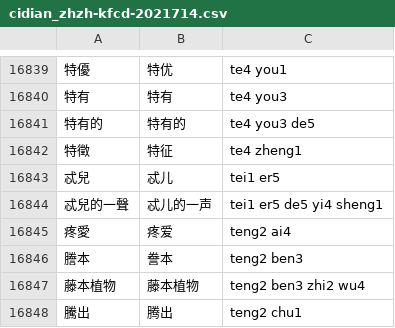
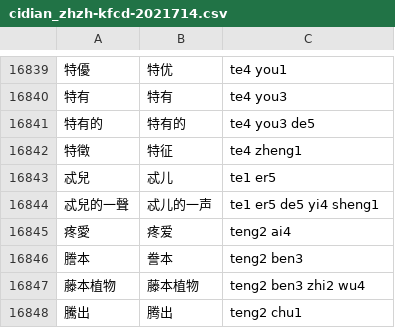
Before and after one commit to stanleyexp/uniquep, a CSV file: src/cidian_zhzh-kfcd-2021714.csv, drawn as a sheet; only a part is shown, gaps mark what is left out.

```diff
--- a/src/cidian_zhzh-kfcd-2021714.csv
+++ b/src/cidian_zhzh-kfcd-2021714.csv
@@ -16842,4 +16842,4 @@
 特徵,特征,te4 zheng1
-忒兒,忒儿,tei1 er5
-忒兒的一聲,忒儿的一声,tei1 er5 de5 yi4 sheng1
+忒兒,忒儿,te1 er5
+忒兒的一聲,忒儿的一声,te1 er5 de5 yi4 sheng1
 疼愛,疼爱,teng2 ai4
```
Also changed, not shown: 5 other files.
